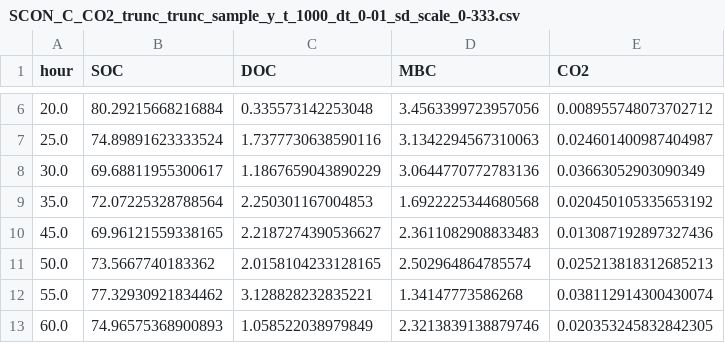
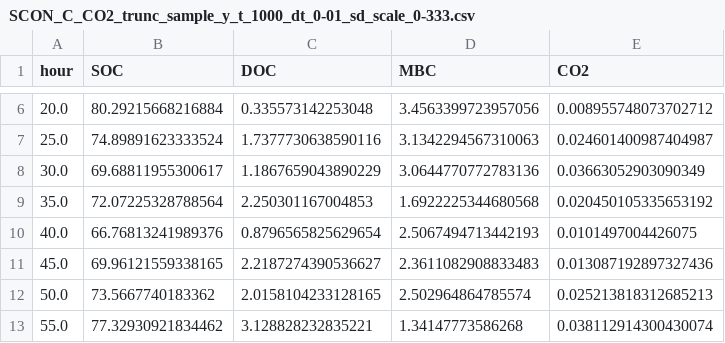
Before and after one commit to wallyxie/varInferenceSoilBiogeoModelSyntheticData, a CSV file: pytorch_sbm_sde_vi/generated_data/SCON_C_CO2_trunc_sample_y_t_1000_dt_0-01_sd_scale_0-333.csv (was pytorch_sbm_sde_vi/generated_data/SCON_C_CO2_trunc_trunc_sample_y_t_1000_dt_0-01_sd_scale_0-333.csv), drawn as a sheet; only a part is shown, gaps mark what is left out; the shorter side is filled out with more unchanged rows.

Commit message:
Fixed SCON_C_CO2_trunc_gen_y naming issue. Pruned unnecessary deterministic data files.

```diff
--- a/pytorch_sbm_sde_vi/generated_data/SCON_C_CO2_trunc_trunc_sample_y_t_1000_dt_0-01_sd_scale_0-333.csv
+++ b/pytorch_sbm_sde_vi/generated_data/SCON_C_CO2_trunc_sample_y_t_1000_dt_0-01_sd_scale_0-333.csv
@@ -9,2 +9,3 @@ hour,SOC,DOC,MBC,CO2
 35.0,72.07225328788564,2.250301167004853,1.6922225344680568,0.020450105335653192
+40.0,66.76813241989376,0.8796565825629654,2.5067494713442193,0.0101497004426075
 45.0,69.96121559338165,2.2187274390536627,2.3611082908833483,0.013087192897327436
```
Also changed, not shown: 12 other files.
